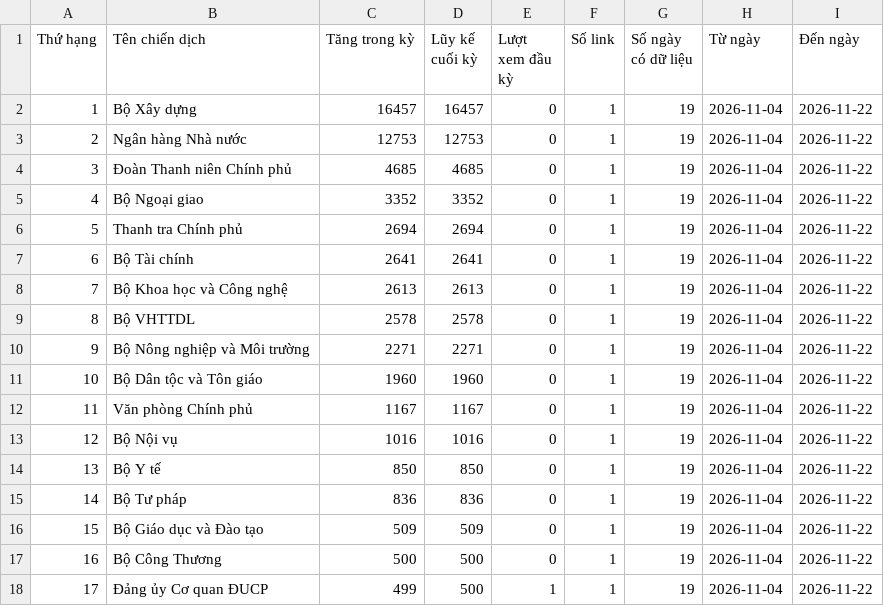
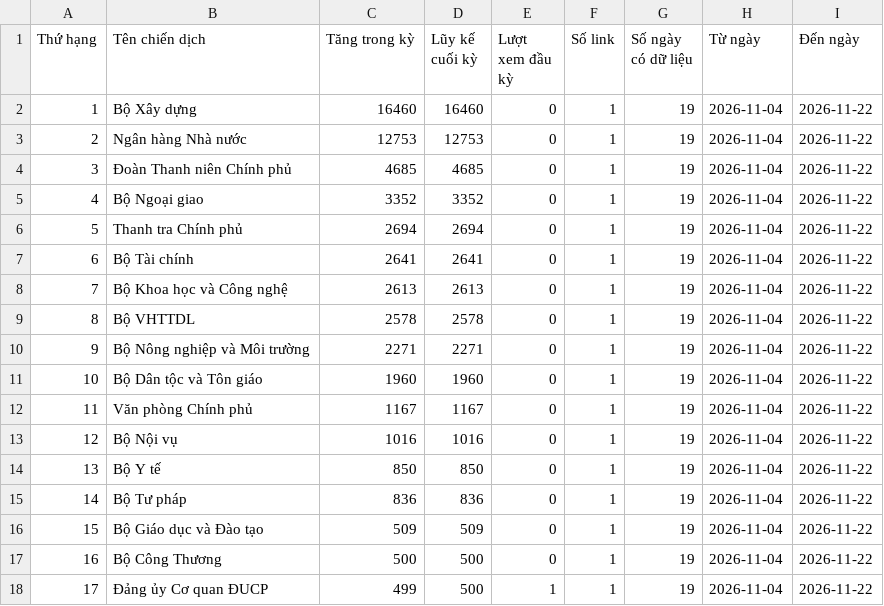
Before and after one commit to phuonglinh-ai/truyenthongchinhphu, a CSV file: data.csv, drawn as a sheet.

Commit message:
Update data 2026-11-22 05:15

```diff
--- a/data.csv
+++ b/data.csv
@@ -1,3 +1,3 @@
 Thứ hạng,Tên chiến dịch,Tăng trong kỳ,Lũy kế cuối kỳ,Lượt xem đầu kỳ,Số link,Số ngày có dữ liệu,Từ ngày,Đến ngày
-1,Bộ Xây dựng,16457,16457,0,1,19,2026-11-04,2026-11-22
+1,Bộ Xây dựng,16460,16460,0,1,19,2026-11-04,2026-11-22
 2,Ngân hàng Nhà nước,12753,12753,0,1,19,2026-11-04,2026-11-22
```
